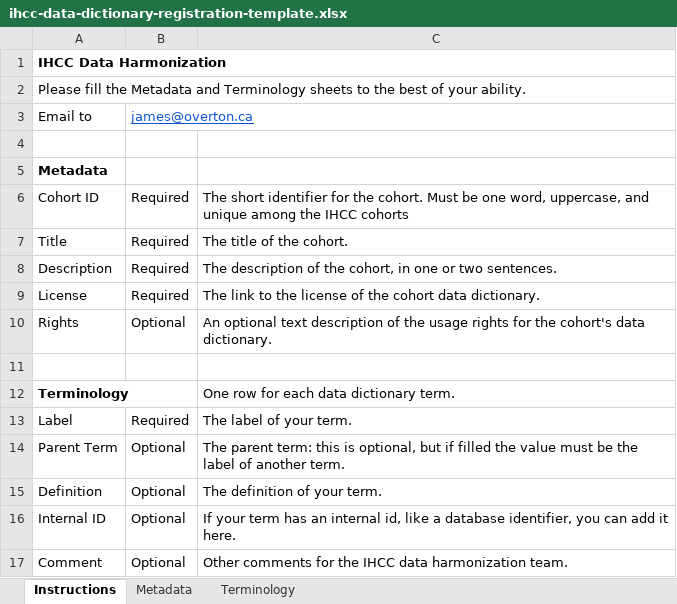
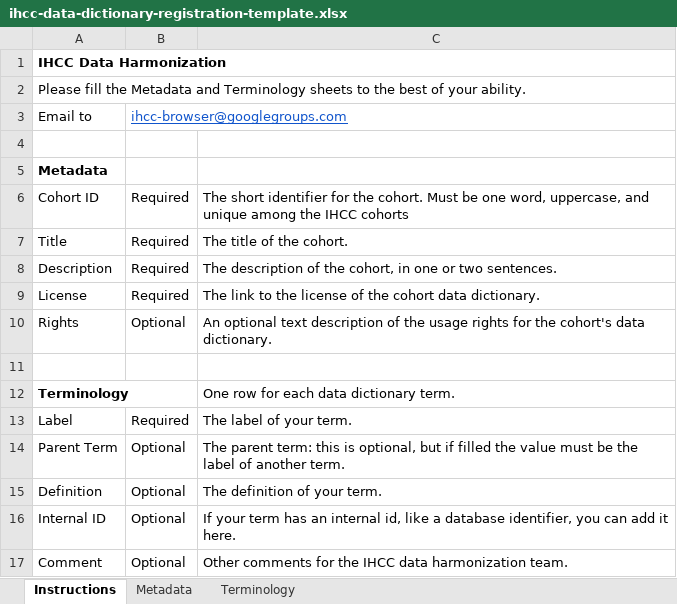
Before and after one commit to IHCC-cohorts/data-harmonization, an Excel workbook: data/ihcc-data-dictionary-registration-template.xlsx, sheet Instructions, drawn as a sheet; values as stored, in another font and other column widths than the file's, no borders; charts and pictures not drawn; the diff names each change by its address in the sheet, - before the commit and + after, or states it on an @@ line.

Commit message:
Update email address in Excel template

```diff
--- a/data/ihcc-data-dictionary-registration-template.xlsx (sheet Instructions)
+++ b/data/ihcc-data-dictionary-registration-template.xlsx (sheet Instructions)
-B3: james@overton.ca
+B3: ihcc-browser@googlegroups.com
```
